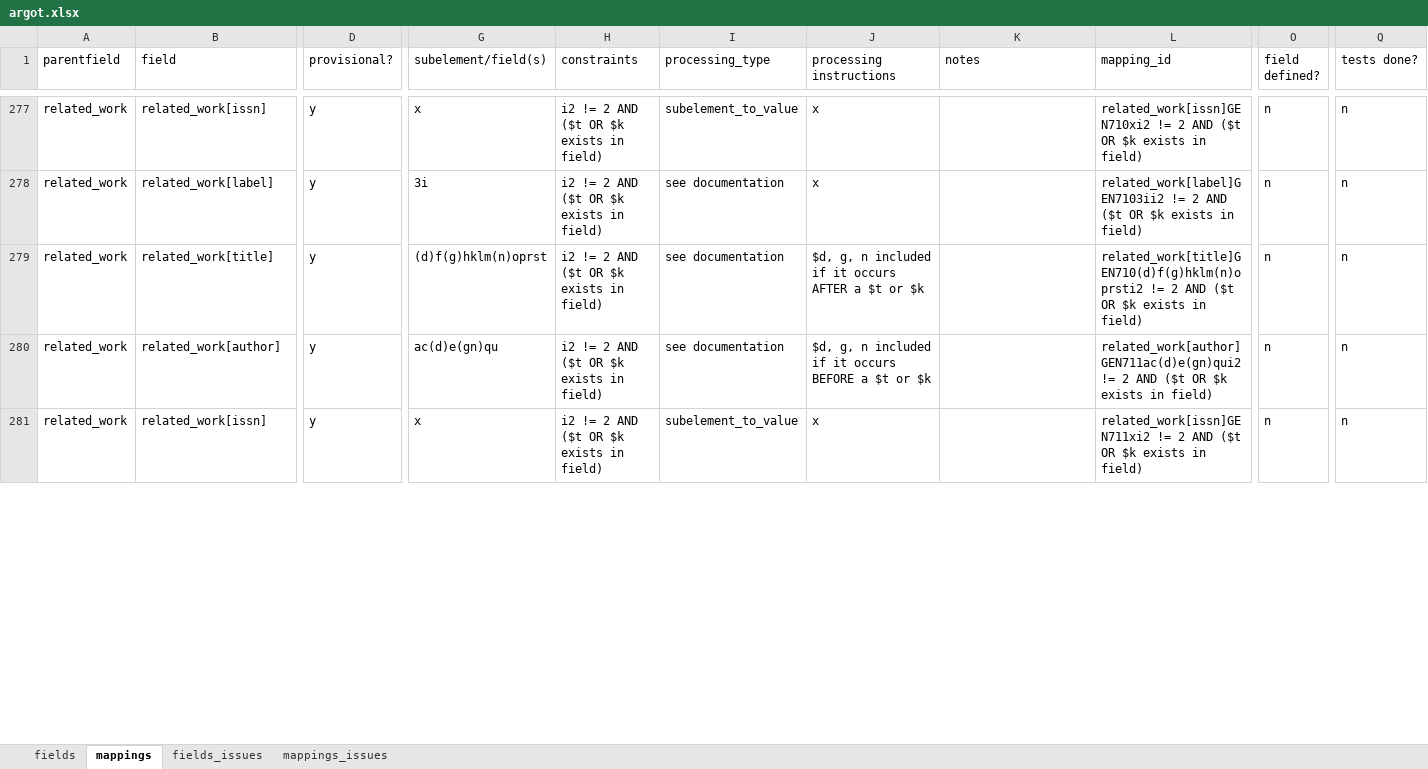
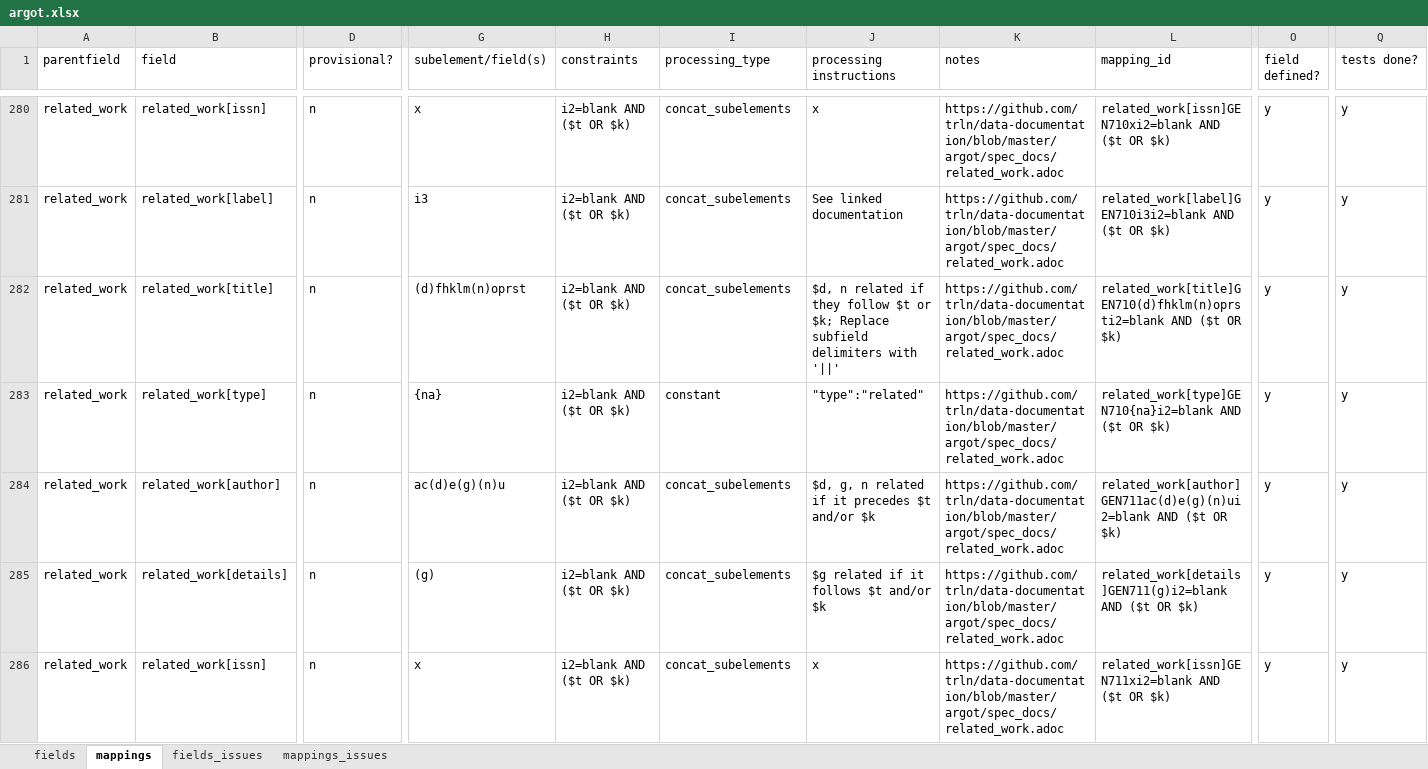
Before and after one commit to trln/data-documentation, an Excel workbook: argot/argot.xlsx, sheet mappings, drawn as a sheet; only a part is shown, gaps mark what is left out; values as stored, in another font and other column widths than the file's, no borders; conditional formats and table styles not drawn; addresses are those after the commit; rows hold the shown columns only; the diff covers the shown part only; the diff names each change by its address in the sheet, - before the commit and + after, or states it on an @@ line.

Commit message:
start on related_work

```diff
--- a/argot/argot.xlsx (sheet mappings)
+++ b/argot/argot.xlsx (sheet mappings)
-D280:D282 (provisional?): y
+D280:D282 (provisional?): n
-H280:H282 (constraints): i2 != 2 AND ($t OR $k exists in field)
+H280:H282 (constraints): i2=blank AND ($t OR $k)
-I280 (processing_type): subelement_to_value
+I280 (processing_type): concat_subelements
-K280:K282 (notes): (empty)
+K280:K282 (notes): https://github.com/trln/data-documentation/blob/master/argot/spec_docs/related_work.adoc
-L280 (mapping_id): related_work[issn]GEN710xi2 != 2 AND ($t OR $k exists in field)
+L280 (mapping_id): related_work[issn]GEN710xi2=blank AND ($t OR $k)
-O280:O282 (field defined?): n
+O280:O282 (field defined?): y
-Q280:Q282 (tests done?): n
+Q280:Q282 (tests done?): y
-G281 (subelement/field(s)): 3i
+G281 (subelement/field(s)): i3
-I281:I282 (processing_type): see documentation
+I281:I282 (processing_type): concat_subelements
-J281 (processing instructions): x
+J281 (processing instructions): See linked documentation
-L281 (mapping_id): related_work[label]GEN7103ii2 != 2 AND ($t OR $k exists in field)
+L281 (mapping_id): related_work[label]GEN710i3i2=blank AND ($t OR $k)
-G282 (subelement/field(s)): (d)f(g)hklm(n)oprst
+G282 (subelement/field(s)): (d)fhklm(n)oprst
-J282 (processing instructions): $d, g, n included if it occurs AFTER a $t or $k
+J282 (processing instructions): $d, n related if they follow $t or $k; Replace subfield delimiters with '||'
-L282 (mapping_id): related_work[title]GEN710(d)f(g)hklm(n)oprsti2 != 2 AND ($t OR $k exists in field)
+L282 (mapping_id): related_work[title]GEN710(d)fhklm(n)oprsti2=blank AND ($t OR $k)
+row 283: related_work | related_work[type] | n | {na} | i2=blank AND ($t OR $k) | constant | "type":"related" | https://github.com/trln/data-documentation/blob/master/argot/spec_docs/related_work.adoc | related_work[type]GEN710{na}i2=blank AND ($t OR $k) | y | y
-D284 (provisional?): y
+D284 (provisional?): n
-G284 (subelement/field(s)): ac(d)e(gn)qu
+G284 (subelement/field(s)): ac(d)e(g)(n)u
-H284 (constraints): i2 != 2 AND ($t OR $k exists in field)
+H284 (constraints): i2=blank AND ($t OR $k)
-I284 (processing_type): see documentation
+I284 (processing_type): concat_subelements
-J284 (processing instructions): …g, n included if it occurs BEFORE a $t or $k
+J284 (processing instructions): …g, n related if it precedes $t and/or $k
-K284 (notes): (empty)
+K284 (notes): https://github.com/trln/data-documentation/blob/master/argot/spec_docs/related_work.adoc
-L284 (mapping_id): related_work[author]GEN711ac(d)e(gn)qui2 != 2 AND ($t OR $k exists in field)
+L284 (mapping_id): related_work[author]GEN711ac(d)e(g)(n)ui2=blank AND ($t OR $k)
-O284 (field defined?): n
+O284 (field defined?): y
-Q284 (tests done?): n
+Q284 (tests done?): y
+row 285: related_work | related_work[details] | n | (g) | i2=blank AND ($t OR $k) | concat_subelements | $g related if it follows $t and/or $k | https://github.com/trln/data-documentation/blob/master/argot/spec_docs/related_work.adoc | related_work[details]GEN711(g)i2=blank AND ($t OR $k) | y | y
-D286 (provisional?): y
+D286 (provisional?): n
-H286 (constraints): i2 != 2 AND ($t OR $k exists in field)
+H286 (constraints): i2=blank AND ($t OR $k)
-I286 (processing_type): subelement_to_value
+I286 (processing_type): concat_subelements
-K286 (notes): (empty)
+K286 (notes): https://github.com/trln/data-documentation/blob/master/argot/spec_docs/related_work.adoc
-L286 (mapping_id): related_work[issn]GEN711xi2 != 2 AND ($t OR $k exists in field)
+L286 (mapping_id): related_work[issn]GEN711xi2=blank AND ($t OR $k)
-O286 (field defined?): n
+O286 (field defined?): y
-Q286 (tests done?): n
+Q286 (tests done?): y
```
Also changed, not shown: 4 added rows, 153 edited cells and cell formats elsewhere in this sheet, sheet fields, 8 other files.
